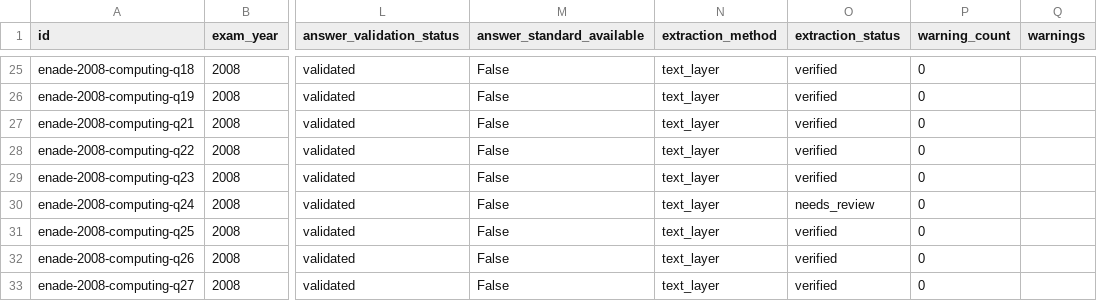
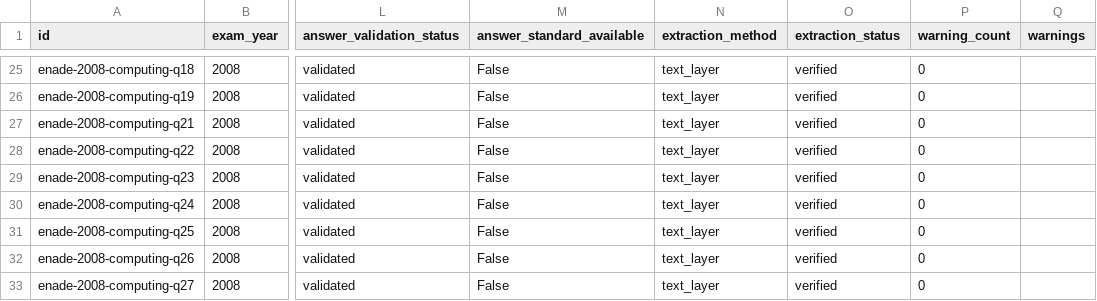
Before and after one commit to FilipePessoa30/PDF_TO_MD, a CSV file: data/manifests/extraction-audit-2008-computing.csv, drawn as a sheet; only a part is shown, gaps mark what is left out; the diff names each change by its address in the sheet, - before the commit and + after, or states it on an @@ line.

Commit message:
feat: Resolve Q24 and Q45 issues in visual audit
- Q24: Markers "I" and "II" are now present and correctly extracted, resolving the previous issue of their absence due to geometric coincidence. Updated extraction status to verified and visual validation to passed.
- Q45: Restored three missing lines in item III, addressing the previous mischaracterization of the issue. The gap for the vector-drawn formula remains, and the status is updated to failed due to this residual.
- Added new tests to validate the corrections for Q24 and Q45, ensuring the integrity of the extraction process.
- Documented changes in phase-3q-report.md and updated the source token ledger for transparency.

```diff
--- a/data/manifests/extraction-audit-2008-computing.csv
+++ b/data/manifests/extraction-audit-2008-computing.csv
-O30 (extraction_status): needs_review
+O30 (extraction_status): verified
```
Also changed, not shown: 11 other files.
